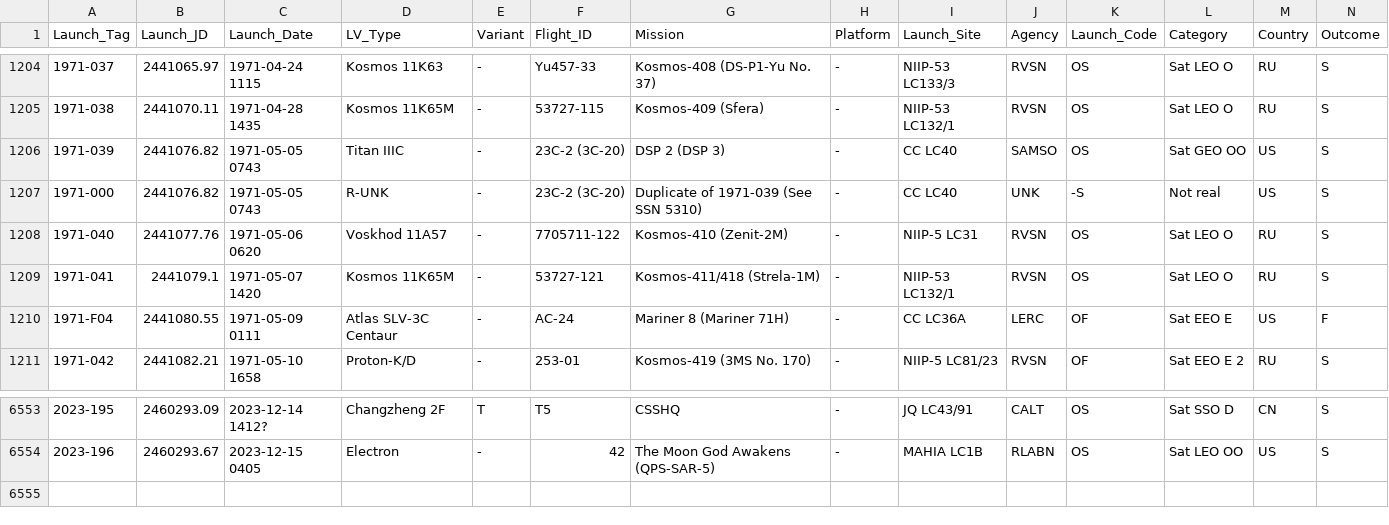
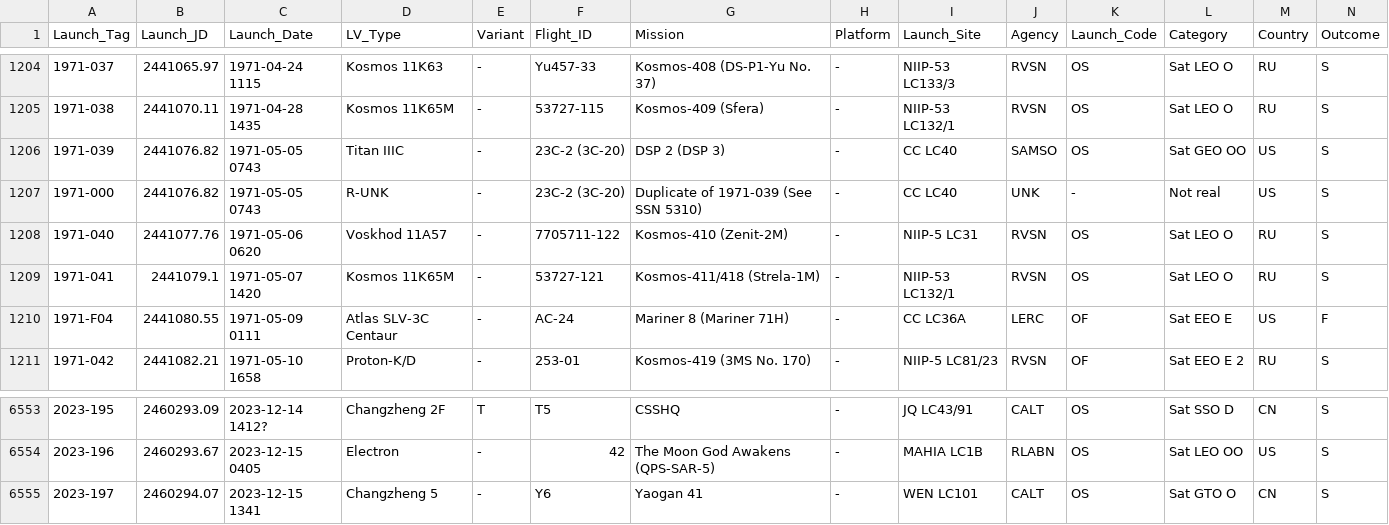
Before and after one commit to ctanas/parsec-elisp, a CSV file: content-org/data.csv, drawn as a sheet; only a part is shown, gaps mark what is left out.

```diff
--- a/content-org/data.csv
+++ b/content-org/data.csv
@@ -1206,3 +1206,3 @@ Launch_Tag;Launch_JD;Launch_Date;LV_Type;Variant;Flight_ID;Mission;Platform;Laun
 1971-039 ;2441076.82;1971-05-05 0743;Titan IIIC;-;23C-2 (3C-20);DSP 2 (DSP 3);-;CC LC40;SAMSO;OS;Sat GEO OO;US;S
-1971-000 ;2441076.82;1971-05-05 0743;R-UNK;-;23C-2 (3C-20);Duplicate of 1971-039 (See SSN 5310);-;CC LC40;UNK;-S;Not real;US;S
+1971-000 ;2441076.82;1971-05-05 0743;R-UNK;-;23C-2 (3C-20);Duplicate of 1971-039 (See SSN 5310);-;CC LC40;UNK;-;Not real;US;S
 1971-040 ;2441077.76;1971-05-06 0620;Voskhod 11A57;-;7705711-122;Kosmos-410 (Zenit-2M);-;NIIP-5 LC31;RVSN;OS;Sat LEO O;RU;S
@@ -6554 +6554,2 @@ Launch_Tag;Launch_JD;Launch_Date;LV_Type;Variant;Flight_ID;Mission;Platform;Laun
 2023-196 ;2460293.67;2023-12-15 0405;Electron;-;42;The Moon God Awakens (QPS-SAR-5);-;MAHIA LC1B;RLABN;OS;Sat LEO OO;US;S
+2023-197 ;2460294.07;2023-12-15 1341;Changzheng 5;-;Y6;Yaogan 41;-;WEN LC101;CALT;OS;Sat GTO O;CN;S
```
Also changed, not shown: 4 other files.
